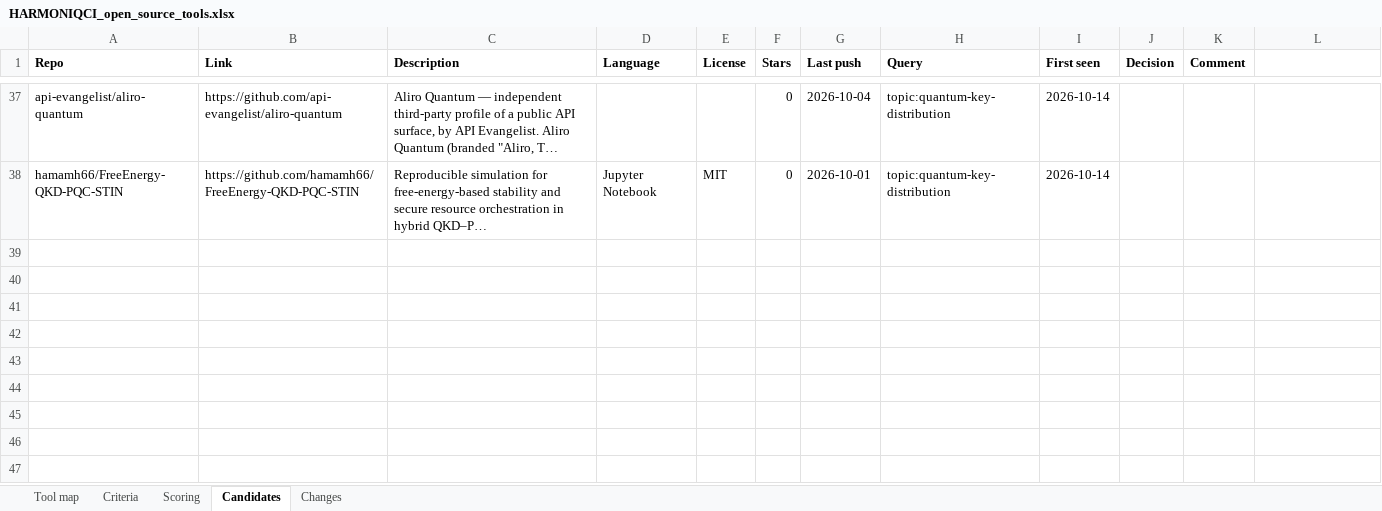
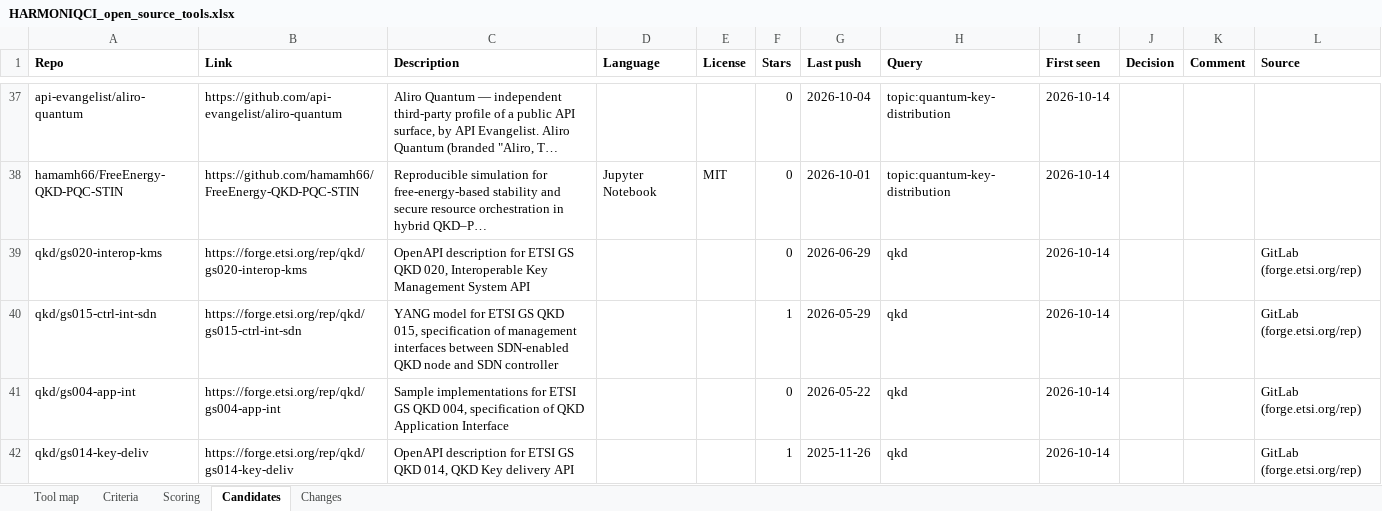
Before and after one commit to swtoskon33/harmoniqci-t51-monitor, an Excel workbook: data/HARMONIQCI_open_source_tools.xlsx, sheet Candidates, drawn as a sheet; only a part is shown, gaps mark what is left out; long unchanged cells end in …; values as stored, in another font and other column widths than the file's, no borders; the diff names each change by its address in the sheet, - before the commit and + after, or states it on an @@ line.

```diff
--- a/data/HARMONIQCI_open_source_tools.xlsx (sheet Candidates)
+++ b/data/HARMONIQCI_open_source_tools.xlsx (sheet Candidates)
-L1: (empty)
+L1: Source
+row 39: qkd/gs020-interop-kms | https://forge.etsi.org/rep/qkd/gs020-interop-kms | OpenAPI description for ETSI GS QKD 020, Interoperable Key Management System API |  |  | 0 | 2026-06-29 | qkd | 2026-10-14 |  |  | GitLab (forge.etsi.org/rep)
+row 40: qkd/gs015-ctrl-int-sdn | https://forge.etsi.org/rep/qkd/gs015-ctrl-int-sdn | YANG model for ETSI GS QKD 015, specification of management interfaces between SDN-enabled QKD node and SDN controller |  |  | 1 | 2026-05-29 | qkd | 2026-10-14 |  |  | GitLab (forge.etsi.org/rep)
+row 41: qkd/gs004-app-int | https://forge.etsi.org/rep/qkd/gs004-app-int | Sample implementations for ETSI GS QKD 004, specification of QKD Application Interface |  |  | 0 | 2026-05-22 | qkd | 2026-10-14 |  |  | GitLab (forge.etsi.org/rep)
+row 42: qkd/gs014-key-deliv | https://forge.etsi.org/rep/qkd/gs014-key-deliv | OpenAPI description for ETSI GS QKD 014, QKD Key delivery API |  |  | 1 | 2025-11-26 | qkd | 2026-10-14 |  |  | GitLab (forge.etsi.org/rep)
```
Also changed, not shown: sheet Tool map, 1 other file.
